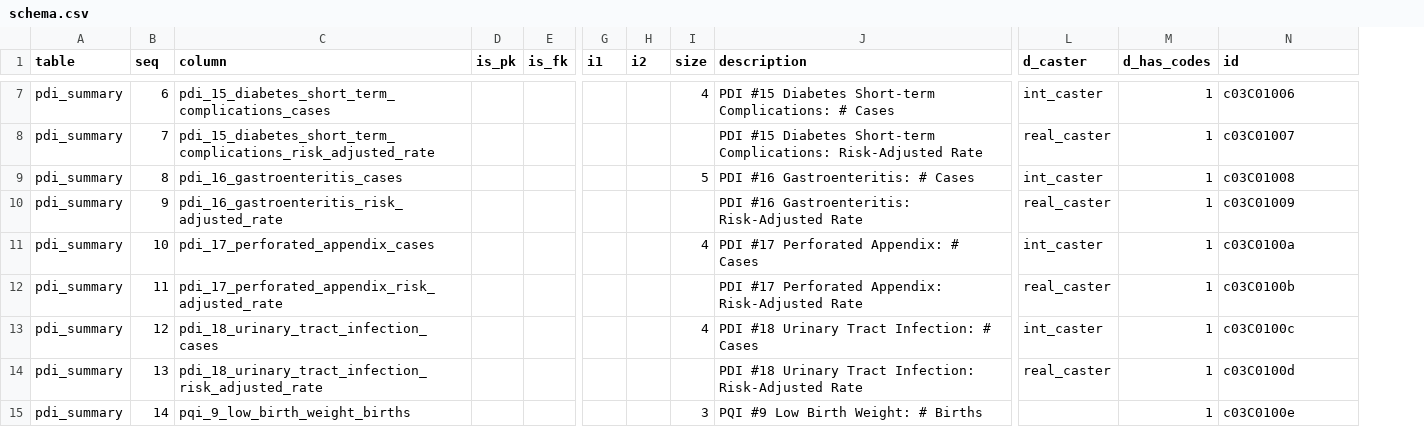
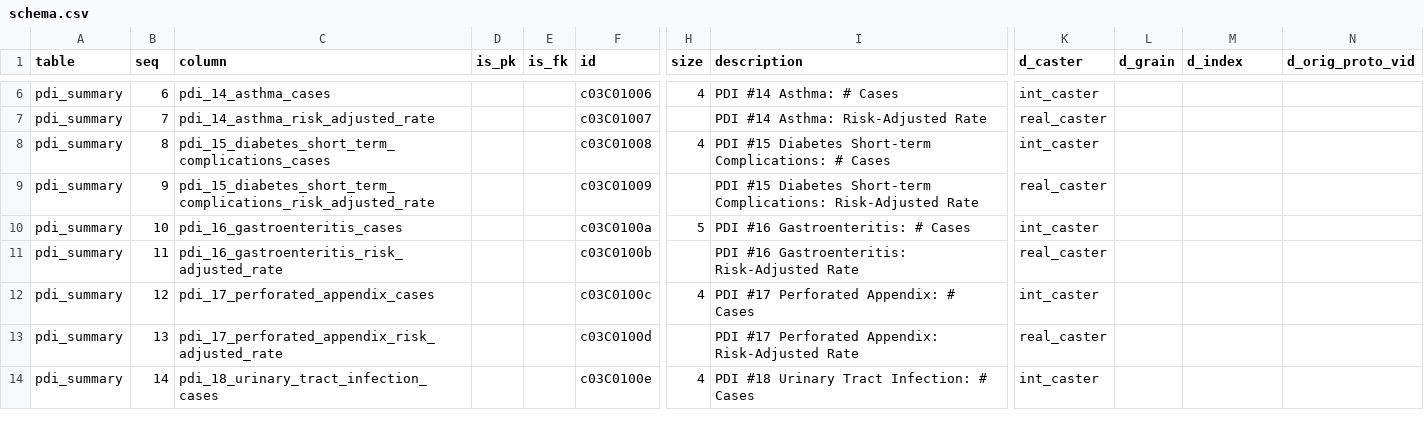
Before and after one commit to CivicKnowledge/ca-health-bundles, a CSV file: oshpd.ca.gov/pdi/meta/schema.csv, drawn as a sheet; only a part is shown, gaps mark what is left out; removed rows and columns are numbered as before the commit, all else as after; the diff covers the shown part only; the diff names each change by its address in the sheet, - before the commit and + after, or states it on an @@ line.

```diff
--- a/oshpd.ca.gov/pdi/meta/schema.csv
+++ b/oshpd.ca.gov/pdi/meta/schema.csv
+column F (id), rows 6-14: c03C01006 | c03C01007 | c03C01008 | c03C01009 | c03C0100a | c03C0100b | c03C0100c | c03C0100d | c03C0100e
-column G (i1), empty
-column H (i2), empty
+column L (d_grain), empty
-M1: d_has_codes
+M1: d_index
-N1: id
+N1: d_orig_proto_vid
-C6 (column): pdi_15_diabetes_short_term_complications_cases
+C6 (column): pdi_14_asthma_cases
-I6 (description): PDI #15 Diabetes Short-term Complications: # Cases
+I6 (description): PDI #14 Asthma: # Cases
-M6:M14 (d_index): 1
+M6:M14 (d_index): (empty)
-N6 (d_orig_proto_vid): c03C01006
+N6 (d_orig_proto_vid): (empty)
-C7 (column): pdi_15_diabetes_short_term_complications_risk_adjusted_rate
+C7 (column): pdi_14_asthma_risk_adjusted_rate
-I7 (description): PDI #15 Diabetes Short-term Complications: Risk-Adjusted Rate
+I7 (description): PDI #14 Asthma: Risk-Adjusted Rate
-N7 (d_orig_proto_vid): c03C01007
+N7 (d_orig_proto_vid): (empty)
-C8 (column): pdi_16_gastroenteritis_cases
+C8 (column): pdi_15_diabetes_short_term_complications_cases
-H8 (size): 5
+H8 (size): 4
-I8 (description): PDI #16 Gastroenteritis: # Cases
+I8 (description): PDI #15 Diabetes Short-term Complications: # Cases
-N8 (d_orig_proto_vid): c03C01008
+N8 (d_orig_proto_vid): (empty)
-C9 (column): pdi_16_gastroenteritis_risk_adjusted_rate
+C9 (column): pdi_15_diabetes_short_term_complications_risk_adjusted_rate
-I9 (description): PDI #16 Gastroenteritis: Risk-Adjusted Rate
+I9 (description): PDI #15 Diabetes Short-term Complications: Risk-Adjusted Rate
-N9 (d_orig_proto_vid): c03C01009
+N9 (d_orig_proto_vid): (empty)
-C10 (column): pdi_17_perforated_appendix_cases
+C10 (column): pdi_16_gastroenteritis_cases
-H10 (size): 4
+H10 (size): 5
-I10 (description): PDI #17 Perforated Appendix: # Cases
+I10 (description): PDI #16 Gastroenteritis: # Cases
-N10 (d_orig_proto_vid): c03C0100a
+N10 (d_orig_proto_vid): (empty)
-C11 (column): pdi_17_perforated_appendix_risk_adjusted_rate
+C11 (column): pdi_16_gastroenteritis_risk_adjusted_rate
-I11 (description): PDI #17 Perforated Appendix: Risk-Adjusted Rate
+I11 (description): PDI #16 Gastroenteritis: Risk-Adjusted Rate
-N11 (d_orig_proto_vid): c03C0100b
+N11 (d_orig_proto_vid): (empty)
-C12 (column): pdi_18_urinary_tract_infection_cases
+C12 (column): pdi_17_perforated_appendix_cases
-I12 (description): PDI #18 Urinary Tract Infection: # Cases
+I12 (description): PDI #17 Perforated Appendix: # Cases
-N12 (d_orig_proto_vid): c03C0100c
+N12 (d_orig_proto_vid): (empty)
-C13 (column): pdi_18_urinary_tract_infection_risk_adjusted_rate
+C13 (column): pdi_17_perforated_appendix_risk_adjusted_rate
-I13 (description): PDI #18 Urinary Tract Infection: Risk-Adjusted Rate
+I13 (description): PDI #17 Perforated Appendix: Risk-Adjusted Rate
-N13 (d_orig_proto_vid): c03C0100d
+N13 (d_orig_proto_vid): (empty)
-C14 (column): pqi_9_low_birth_weight_births
+C14 (column): pdi_18_urinary_tract_infection_cases
-H14 (size): 3
+H14 (size): 4
-I14 (description): PQI #9 Low Birth Weight: # Births
+I14 (description): PDI #18 Urinary Tract Infection: # Cases
-K14 (d_caster): (empty)
+K14 (d_caster): int_caster
-N14 (d_orig_proto_vid): c03C0100e
+N14 (d_orig_proto_vid): (empty)
```
Also changed, not shown: 1 added row, 1 removed row and 37 edited cells elsewhere in this file, cdph.ca.gov/birth_profiles/meta/schema.csv, oshpd.ca.gov/msdrg-county/meta/schema.csv, 17 other files.
